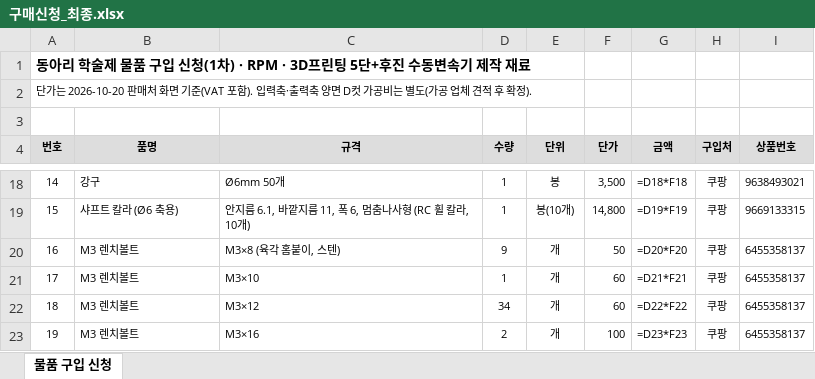
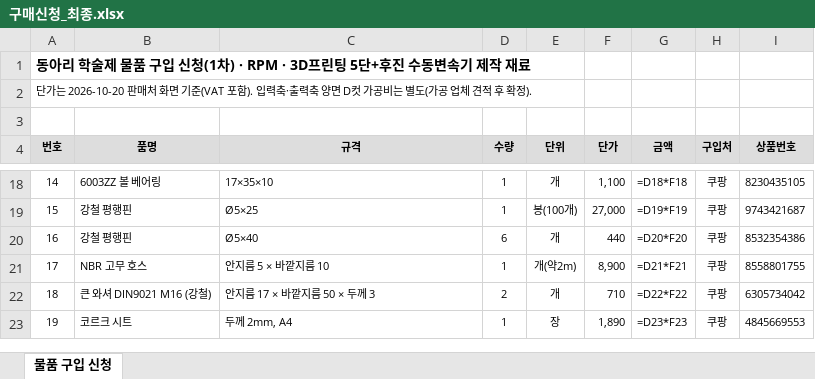
Before and after one commit to jang090623-alt/neo, an Excel workbook: v4/구매신청_최종.xlsx, sheet 물품 구입 신청, drawn as a sheet; only a part is shown, gaps mark what is left out; values as stored, in another font and other column widths than the file's, no borders; formulas without a stored value are shown as written; the diff covers the shown part only; the diff names each change by its address in the sheet, - before the commit and + after, or states it on an @@ line.

```diff
--- a/v4/구매신청_최종.xlsx (sheet 물품 구입 신청)
+++ b/v4/구매신청_최종.xlsx (sheet 물품 구입 신청)
-B18 (품명): 강구
+B18 (품명): 6003ZZ 볼 베어링
-C18 (규격): Ø6mm 50개
+C18 (규격): 17×35×10
-E18 (단위): 봉
+E18 (단위): 개
-F18 (단가): 3,500
+F18 (단가): 1,100
-I18 (상품번호): 9638493021
+I18 (상품번호): 8230435105
-B19 (품명): 샤프트 칼라 (Ø6 축용)
+B19 (품명): 강철 평행핀
-C19 (규격): 안지름 6.1, 바깥지름 11, 폭 6, 멈춤나사형 (RC 휠 칼라, 10개)
+C19 (규격): Ø5×25
-E19 (단위): 봉(10개)
+E19 (단위): 봉(100개)
-F19 (단가): 14,800
+F19 (단가): 27,000
-I19 (상품번호): 9669133315
+I19 (상품번호): 9743421687
-B20 (품명): M3 렌치볼트
+B20 (품명): 강철 평행핀
-C20 (규격): M3×8 (육각 홈붙이, 스텐)
+C20 (규격): Ø5×40
-D20 (수량): 9
+D20 (수량): 6
-F20 (단가): 50
+F20 (단가): 440
-I20 (상품번호): 6455358137
+I20 (상품번호): 8532354386
-B21 (품명): M3 렌치볼트
+B21 (품명): NBR 고무 호스
-C21 (규격): M3×10
+C21 (규격): 안지름 5 × 바깥지름 10
-E21 (단위): 개
+E21 (단위): 개(약2m)
-F21 (단가): 60
+F21 (단가): 8,900
-I21 (상품번호): 6455358137
+I21 (상품번호): 8558801755
-B22 (품명): M3 렌치볼트
+B22 (품명): 큰 와셔 DIN9021 M16 (강철)
-C22 (규격): M3×12
+C22 (규격): 안지름 17 × 바깥지름 50 × 두께 3
-D22 (수량): 34
+D22 (수량): 2
-F22 (단가): 60
+F22 (단가): 710
-I22 (상품번호): 6455358137
+I22 (상품번호): 6305734042
-B23 (품명): M3 렌치볼트
+B23 (품명): 코르크 시트
-C23 (규격): M3×16
+C23 (규격): 두께 2mm, A4
-D23 (수량): 2
+D23 (수량): 1
-E23 (단위): 개
+E23 (단위): 장
-F23 (단가): 100
+F23 (단가): 1,890
-I23 (상품번호): 6455358137
+I23 (상품번호): 4845669553
```
Also changed, not shown: 254 edited cells elsewhere in this sheet, v4/구매목록_v4.xlsx, 2 other files.
